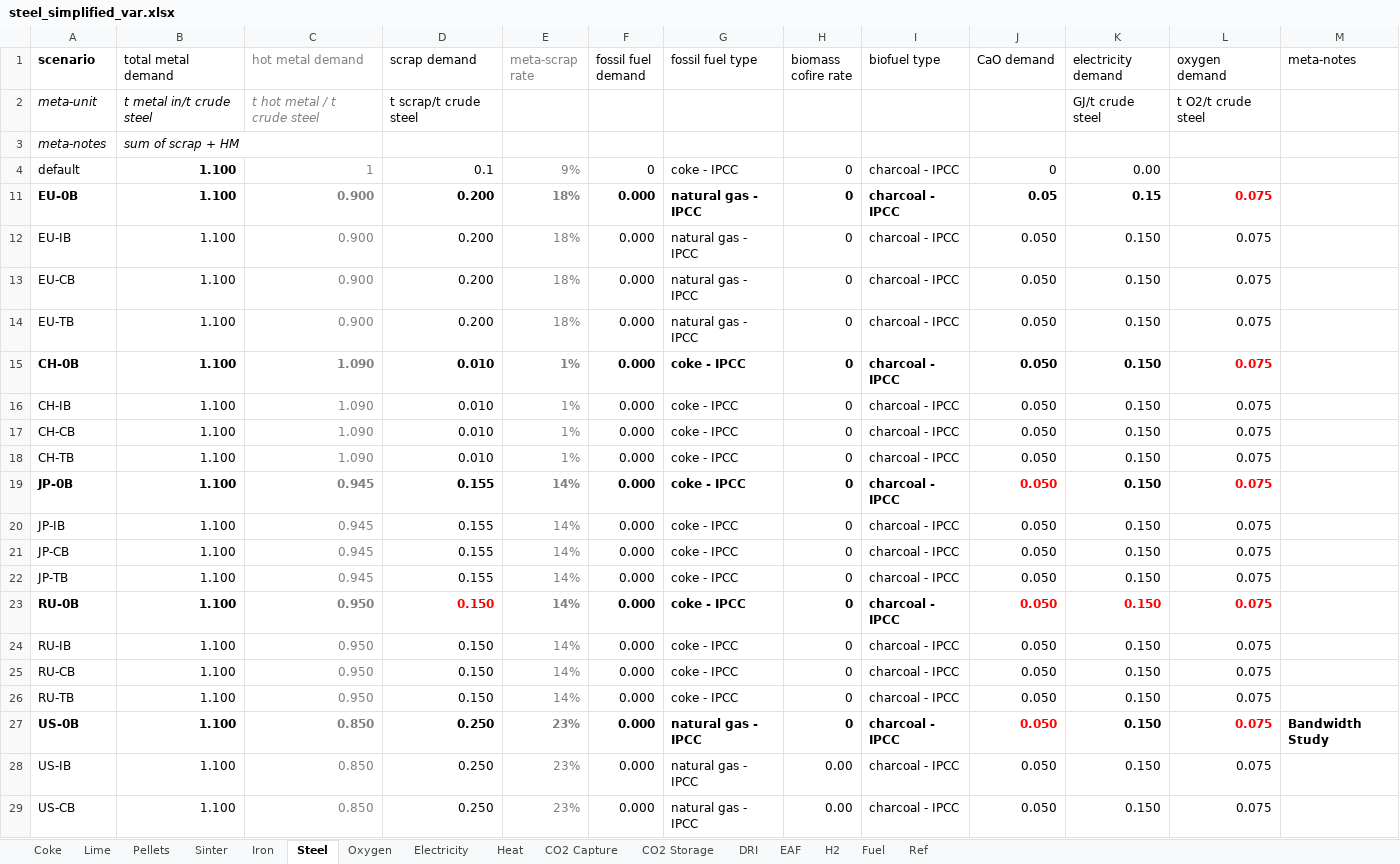
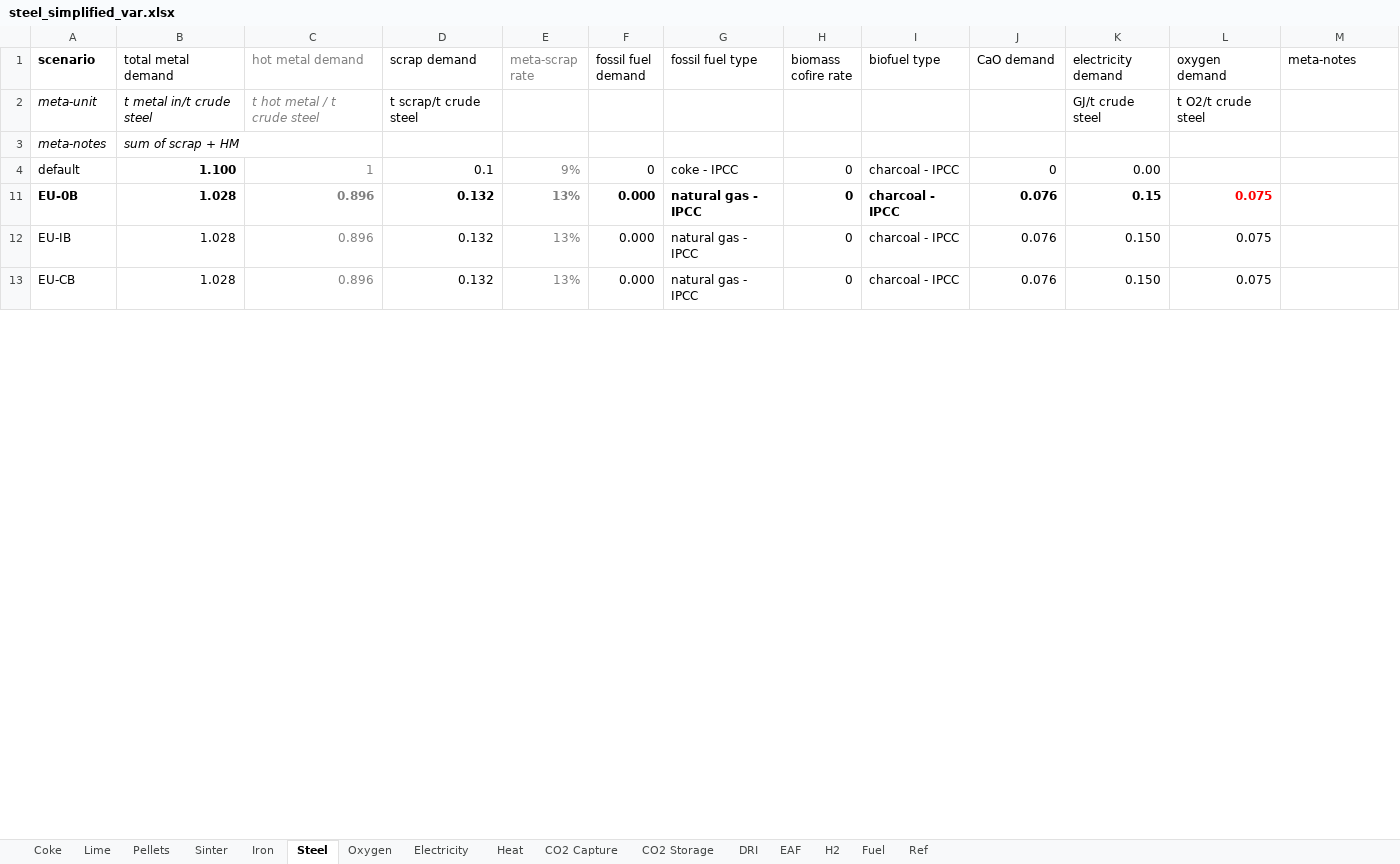
Before and after one commit to concoctions/BlackBlox, an Excel workbook: data/steel/steel_simplified_var.xlsx, sheet Steel, drawn as a sheet; only a part is shown; values as stored, in another font and other column widths than the file's, no borders; the diff covers the shown part only; the diff names each change by its address in the sheet, - before the commit and + after, or states it on an @@ line.

```diff
--- a/data/steel/steel_simplified_var.xlsx (sheet Steel)
+++ b/data/steel/steel_simplified_var.xlsx (sheet Steel)
-B11:B13 (total metal demand): 1.100
+B11:B13 (total metal demand): 1.028
-C11:C13 (hot metal demand): 0.900
+C11:C13 (hot metal demand): 0.896
-D11:D13 (scrap demand): 0.200
+D11:D13 (scrap demand): 0.132
-E11:E13 (meta-scrap rate): 18%
+E11:E13 (meta-scrap rate): 13%
-J11 (CaO demand): 0.05
+J11 (CaO demand): 0.076
-J12:J13 (CaO demand): 0.050
+J12:J13 (CaO demand): 0.076
-row 14: EU-TB | 1.100 | 0.900 | 0.200 | 18% | 0.000 | natural gas - IPCC | 0 | charcoal - IPCC | 0.050 | 0.150 | 0.075
@@ row 15 hidden: CH-0B | 1.100 | 1.090 | 0.010 | 1% | 0.000 | coke - IPCC | 0 | charcoal - IPCC | 0.050 | 0.150 | 0.075 @@
@@ row 16 hidden: CH-IB | 1.100 | 1.090 | 0.010 | 1% | 0.000 | coke - IPCC | 0 | charcoal - IPCC | 0.050 | 0.150 | 0.075 @@
@@ row 17 hidden: CH-CB | 1.100 | 1.090 | 0.010 | 1% | 0.000 | coke - IPCC | 0 | charcoal - IPCC | 0.050 | 0.150 | 0.075 @@
@@ row 18 hidden: CH-TB | 1.100 | 1.090 | 0.010 | 1% | 0.000 | coke - IPCC | 0 | charcoal - IPCC | 0.050 | 0.150 | 0.075 @@
@@ row 19 hidden: JP-0B | 1.100 | 0.945 | 0.155 | 14% | 0.000 | coke - IPCC | 0 | charcoal - IPCC | 0.050 | 0.150 | 0.075 @@
@@ row 20 hidden: JP-IB | 1.100 | 0.945 | 0.155 | 14% | 0.000 | coke - IPCC | 0 | charcoal - IPCC | 0.050 | 0.150 | 0.075 @@
@@ row 21 hidden: JP-CB | 1.100 | 0.945 | 0.155 | 14% | 0.000 | coke - IPCC | 0 | charcoal - IPCC | 0.050 | 0.150 | 0.075 @@
@@ row 22 hidden: JP-TB | 1.100 | 0.945 | 0.155 | 14% | 0.000 | coke - IPCC | 0 | charcoal - IPCC | 0.050 | 0.150 | 0.075 @@
@@ row 23 hidden: RU-0B | 1.100 | 0.950 | 0.150 | 14% | 0.000 | coke - IPCC | 0 | charcoal - IPCC | 0.050 | 0.150 | 0.075 @@
@@ row 24 hidden: RU-IB | 1.100 | 0.950 | 0.150 | 14% | 0.000 | coke - IPCC | 0 | charcoal - IPCC | 0.050 | 0.150 | 0.075 @@
@@ row 25 hidden: RU-CB | 1.100 | 0.950 | 0.150 | 14% | 0.000 | coke - IPCC | 0 | charcoal - IPCC | 0.050 | 0.150 | 0.075 @@
@@ row 26 hidden: RU-TB | 1.100 | 0.950 | 0.150 | 14% | 0.000 | coke - IPCC | 0 | charcoal - IPCC | 0.050 | 0.150 | 0.075 @@
@@ row 27 hidden: US-0B | 1.100 | 0.850 | 0.250 | 23% | 0.000 | natural gas - IPCC | 0 | charcoal - IPCC | 0.050 | 0.150 | 0.075 | Bandwidth Study @@
@@ row 28 hidden: US-IB | 1.100 | 0.850 | 0.250 | 23% | 0.000 | natural gas - IPCC | 0.00 | charcoal - IPCC | 0.050 | 0.150 | 0.075 @@
@@ row 29 hidden: US-CB | 1.100 | 0.850 | 0.250 | 23% | 0.000 | natural gas - IPCC | 0.00 | charcoal - IPCC | 0.050 | 0.150 | 0.075 @@
```
Also changed, not shown: 9 removed rows, 5 hidden or unhidden rows and 35 edited cells elsewhere in this sheet, sheet Iron, sheet Sinter, sheet CO2 Capture, sheet Pellets, sheet Coke, sheet Electricity, 5 more sheets, hidden cells, 1 other file.
